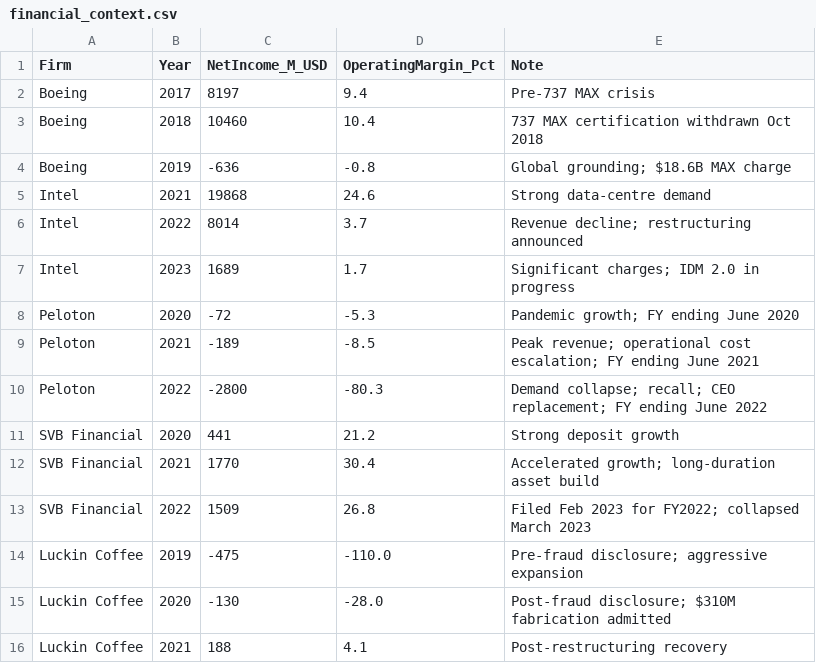
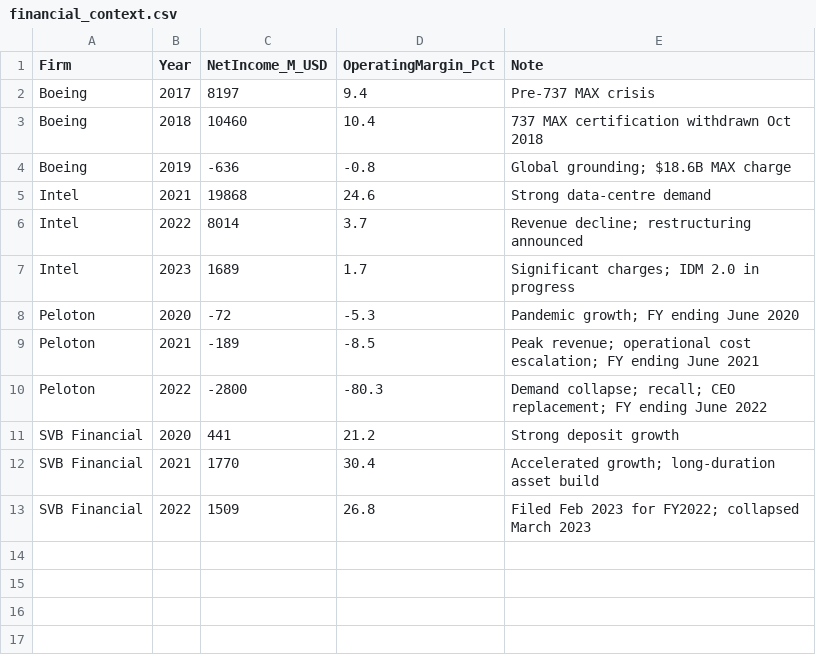
Before and after one commit to iamjamesbowden/AG952, a CSV file: materials/week07/data/financial_context.csv, drawn as a sheet; the diff names each change by its address in the sheet, - before the commit and + after, or states it on an @@ line.

```diff
--- a/materials/week07/data/financial_context.csv
+++ b/materials/week07/data/financial_context.csv
-row 14: Luckin Coffee | 2019 | -475 | -110.0 | Pre-fraud disclosure; aggressive expansion
-row 15: Luckin Coffee | 2020 | -130 | -28.0 | Post-fraud disclosure; $310M fabrication admitted
-row 16: Luckin Coffee | 2021 | 188 | 4.1 | Post-restructuring recovery
```
Also changed, not shown: 32 other files.
